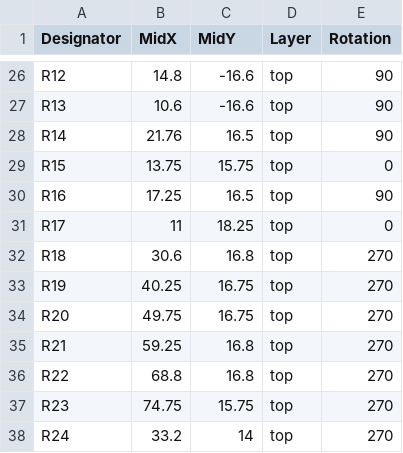
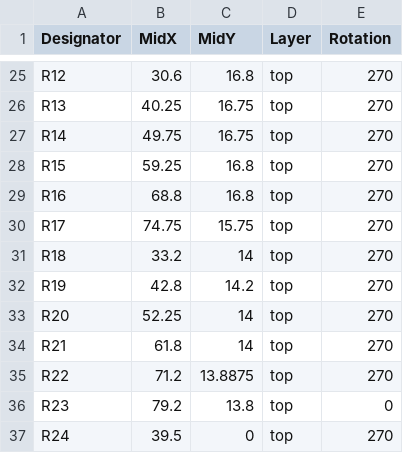
Before and after one commit to morgensternR/ADC_Calibration, a CSV file: Calibrator_02/Calibrator_02/CPL & BOM/Calibrator_02_CPL.csv, drawn as a sheet; only a part is shown, gaps mark what is left out; addresses are those after the commit; the diff covers the shown part only; the diff names each change by its address in the sheet, - before the commit and + after, or states it on an @@ line.

```diff
--- a/Calibrator_02/Calibrator_02/CPL & BOM/Calibrator_02_CPL.csv
+++ b/Calibrator_02/Calibrator_02/CPL & BOM/Calibrator_02_CPL.csv
-B25 (MidX): 14.8
+B25 (MidX): 30.6
-C25 (MidY): -16.6
+C25 (MidY): 16.8
-E25:E27 (Rotation): 90
+E25:E27 (Rotation): 270
-B26 (MidX): 10.6
+B26 (MidX): 40.25
-C26 (MidY): -16.6
+C26 (MidY): 16.75
-B27 (MidX): 21.76
+B27 (MidX): 49.75
-C27 (MidY): 16.5
+C27 (MidY): 16.75
-B28 (MidX): 13.75
+B28 (MidX): 59.25
-C28 (MidY): 15.75
+C28 (MidY): 16.8
-E28 (Rotation): 0
+E28 (Rotation): 270
-B29 (MidX): 17.25
+B29 (MidX): 68.8
-C29 (MidY): 16.5
+C29 (MidY): 16.8
-E29 (Rotation): 90
+E29 (Rotation): 270
-B30 (MidX): 11
+B30 (MidX): 74.75
-C30 (MidY): 18.25
+C30 (MidY): 15.75
-E30 (Rotation): 0
+E30 (Rotation): 270
-B31 (MidX): 30.6
+B31 (MidX): 33.2
-C31 (MidY): 16.8
+C31 (MidY): 14
-B32 (MidX): 40.25
+B32 (MidX): 42.8
-C32 (MidY): 16.75
+C32 (MidY): 14.2
-B33 (MidX): 49.75
+B33 (MidX): 52.25
-C33 (MidY): 16.75
+C33 (MidY): 14
-B34 (MidX): 59.25
+B34 (MidX): 61.8
-C34 (MidY): 16.8
+C34 (MidY): 14
-B35 (MidX): 68.8
+B35 (MidX): 71.2
-C35 (MidY): 16.8
+C35 (MidY): 13.8875
-B36 (MidX): 74.75
+B36 (MidX): 79.2
-C36 (MidY): 15.75
+C36 (MidY): 13.8
-E36 (Rotation): 270
+E36 (Rotation): 0
-B37 (MidX): 33.2
+B37 (MidX): 39.5
-C37 (MidY): 14
+C37 (MidY): 0
```
Also changed, not shown: 1 added row, 1 removed row and 74 edited cells elsewhere in this file, 24 other files.
